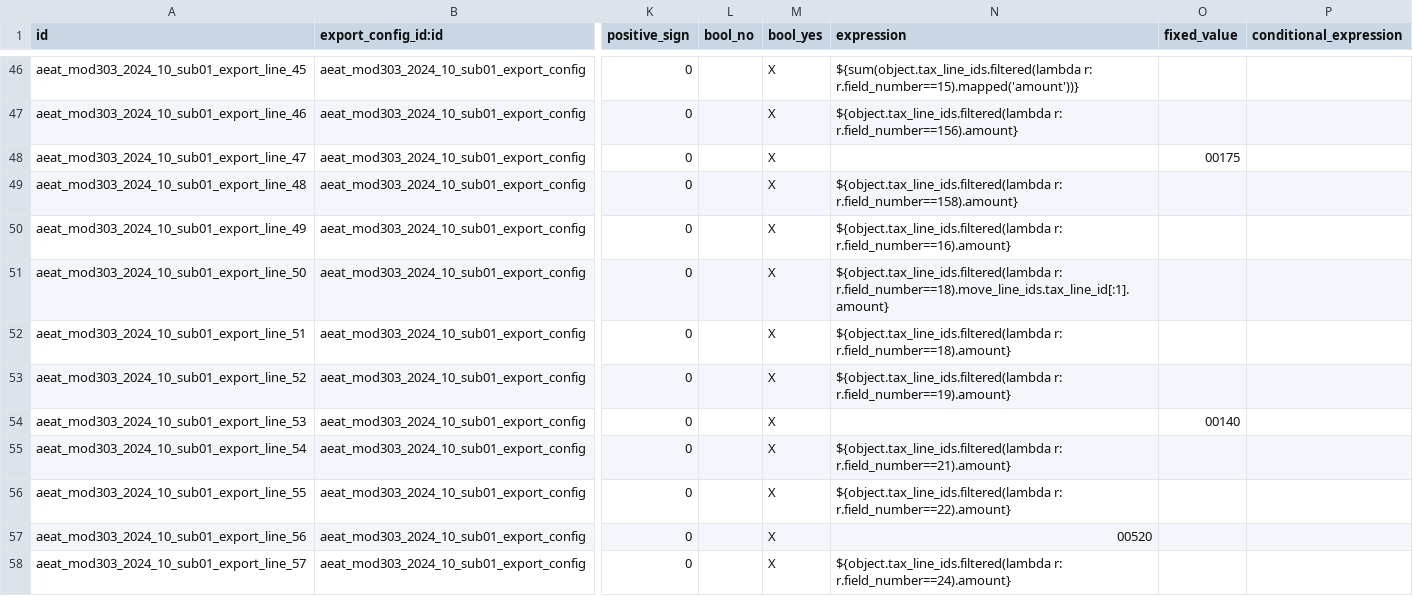
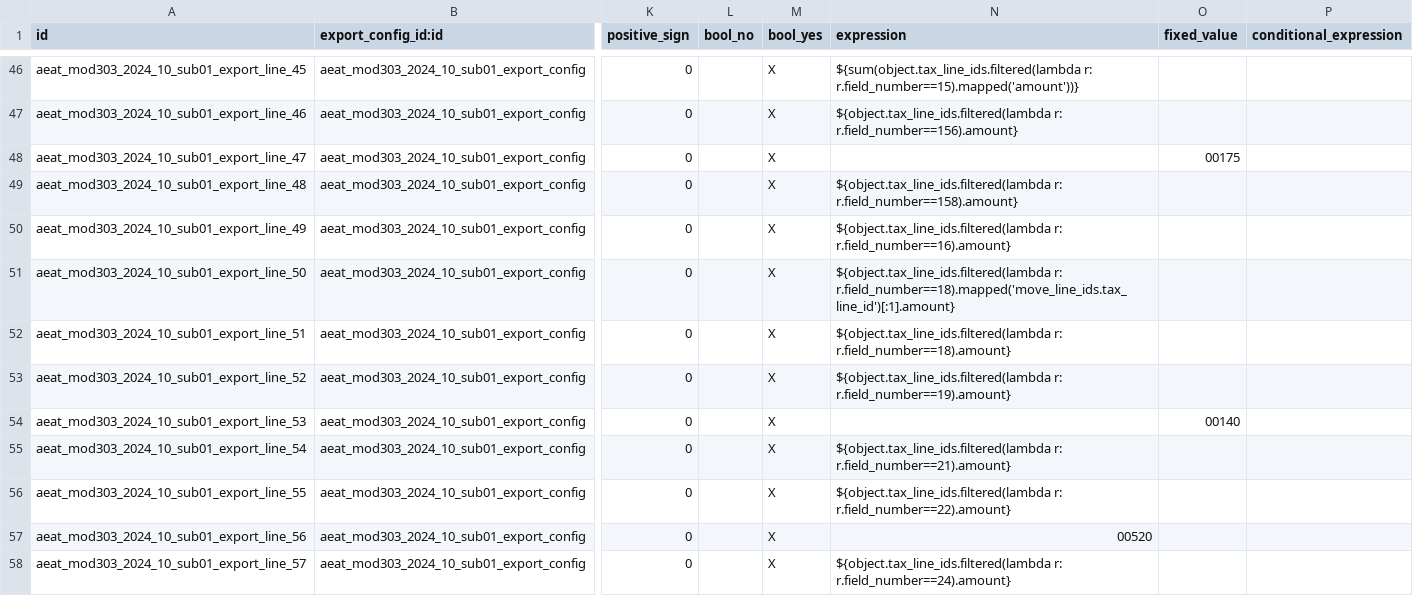
Before and after one commit to OCA/l10n-spain, a CSV file: l10n_es_aeat_mod303/data/2024-10/aeat.model.export.config.line.csv, drawn as a sheet; only a part is shown, gaps mark what is left out; the diff names each change by its address in the sheet, - before the commit and + after, or states it on an @@ line.

Commit message:
[FIX] l10n_es_aeat_mod303: 2014-10 export config line issue

```diff
--- a/l10n_es_aeat_mod303/data/2024-10/aeat.model.export.config.line.csv
+++ b/l10n_es_aeat_mod303/data/2024-10/aeat.model.export.config.line.csv
-N51 (expression): ${object.tax_line_ids.filtered(lambda r: r.field_number==18).move_line_ids.tax_line_id[:1].amount}
+N51 (expression): ${object.tax_line_ids.filtered(lambda r: r.field_number==18).mapped('move_line_ids.tax_line_id')[:1].amount}
```
